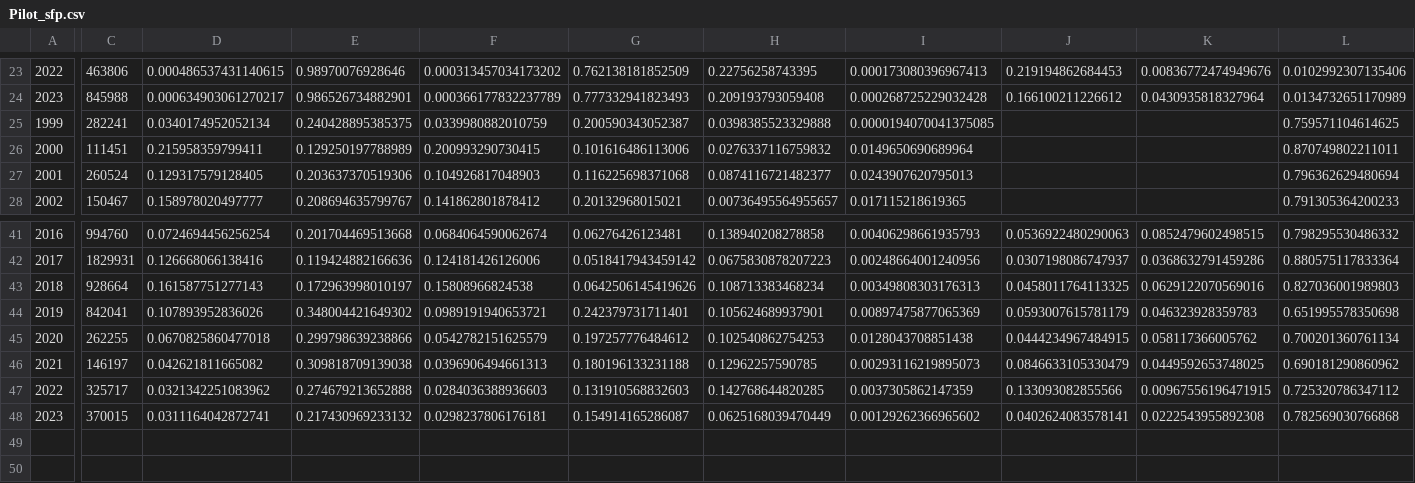
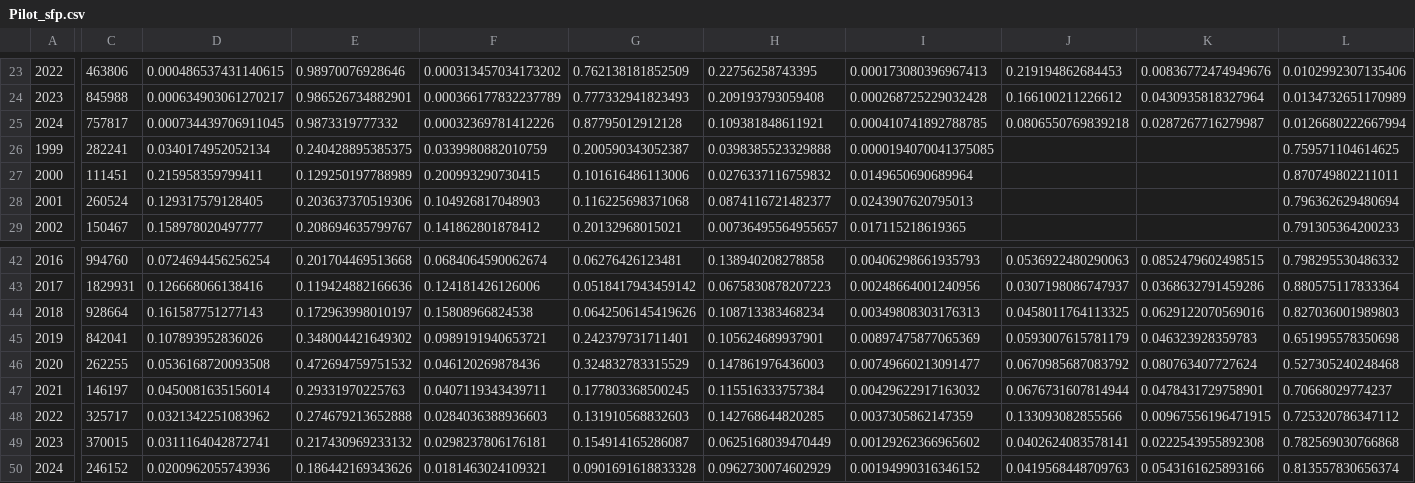
Before and after one commit to hhamazaki/Yukon_Fall_Chum_MSA, a CSV file: data/Summary_data/Pilot_sfp.csv, drawn as a sheet; only a part is shown, gaps mark what is left out; addresses are those after the commit; rows hold the shown columns only; the diff covers the shown part only; the diff names each change by its address in the sheet, - before the commit and + after, or states it on an @@ line.

```diff
--- a/data/Summary_data/Pilot_sfp.csv
+++ b/data/Summary_data/Pilot_sfp.csv
+row 25: 2024 | 757817 | 0.000734439706911045 | 0.9873319777332 | 0.00032369781412226 | 0.87795012912128 | 0.109381848611921 | 0.000410741892788785 | 0.0806550769839218 | 0.0287267716279987 | 0.0126680222667994
-D46: 0.0670825860477018
+D46: 0.0536168720093508
-E46: 0.299798639238866
+E46: 0.472694759751532
-F46: 0.0542782151625579
+F46: 0.046120269878436
-G46: 0.197257776484612
+G46: 0.324832783315529
-H46: 0.102540862754253
+H46: 0.147861976436003
-I46: 0.0128043708851438
+I46: 0.00749660213091477
-J46: 0.0444234967484915
+J46: 0.0670985687083792
-K46: 0.058117366005762
+K46: 0.080763407727624
-L46: 0.700201360761134
+L46: 0.527305240248468
-D47: 0.042621811665082
+D47: 0.0450081635156014
-E47: 0.309818709139038
+E47: 0.29331970225763
-F47: 0.0396906494661313
+F47: 0.0407119343439711
-G47: 0.180196133231188
+G47: 0.177803368500245
-H47: 0.12962257590785
+H47: 0.115516333757384
-I47: 0.00293116219895073
+I47: 0.00429622917163032
-J47: 0.0846633105330479
+J47: 0.0676731607814944
-K47: 0.0449592653748025
+K47: 0.0478431729758901
-L47: 0.690181290860962
+L47: 0.70668029774237
+row 50: 2024 | 246152 | 0.0200962055743936 | 0.186442169343626 | 0.0181463024109321 | 0.0901691618833328 | 0.0962730074602929 | 0.00194990316346152 | 0.0419568448709763 | 0.0543161625893166 | 0.813557830656374
```
Also changed, not shown: 22 edited cells elsewhere in this file, data/Inseason/MSA_prop_ins.csv, data/MSA_data/MSA_prop/MSA_prop_2020.csv, 40 other files.
